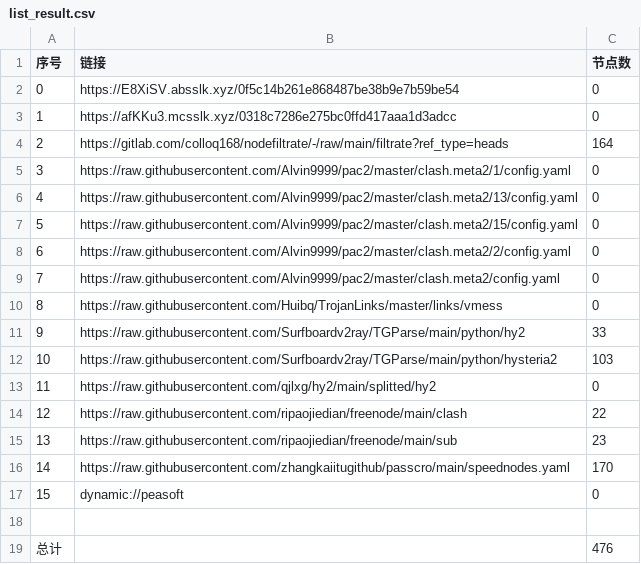
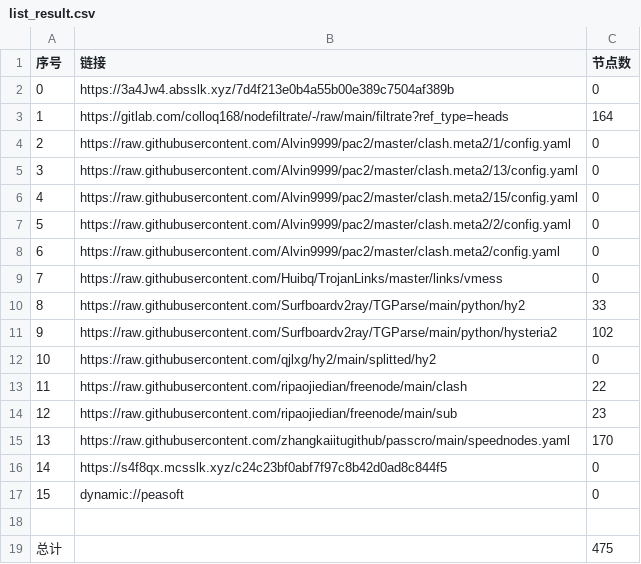
Before and after one commit to hicass-1102/AutoMergePublicNodes, a CSV file: list_result.csv, drawn as a sheet; removed rows and columns are numbered as before the commit, all else as after; the diff names each change by its address in the sheet, - before the commit and + after, or states it on an @@ line.

```diff
--- a/list_result.csv
+++ b/list_result.csv
-B2 (链接): https://E8XiSV.absslk.xyz/0f5c14b261e868487be38b9e7b59be54
+B2 (链接): https://3a4Jw4.absslk.xyz/7d4f213e0b4a55b00e389c7504af389b
-row 3: 1 | https://afKKu3.mcsslk.xyz/0318c7286e275bc0ffd417aaa1d3adcc | 0
@@ column A (序号) renumbered between rows 3 and 15 @@
-C11 (节点数): 103
+C11 (节点数): 102
+row 16: 14 | https://s4f8qx.mcsslk.xyz/c24c23bf0abf7f97c8b42d0ad8c844f5 | 0
-C19 (节点数): 476
+C19 (节点数): 475
```
Also changed, not shown: 26 other files.
